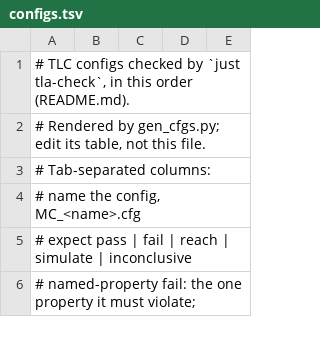
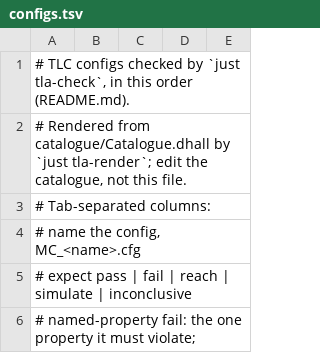
Before and after one commit to Jesssullivan/bulkload, a TSV file: docs/formal/configs.tsv, drawn as a sheet; only a part is shown.

Commit message:
docs(formal): catalogue replaces gen_cfgs.py; Haskell N-version explorer
Sprint 2, lane B (OI-1003-Q32), on top of the byte-identity proof commit.

Catalogue: the provenance line of each rendered file now names
catalogue/Catalogue.dhall, so the re-rendered configs differ from the
previous commit by exactly that one comment line in each of the 44 files
(TLC ignores it; no state or verdict moves). gen_cfgs.py is deleted.

Explorer: docs/formal/hs/Explorer.hs is an explicit-state BFS of the same
actions and invariants as BulkloadTransfer.tla on the N-version core, in
Haskell with base and containers only. It reads no TLA+, no .cfg and no
rendered file. Parity with TLC's run of record:

- MC_nv_core: 15,834 distinct, 44,312 generated, 45 levels (TLC: 15,834,
  44,312, diameter 45);
- MC_nv_ledger: 142,450 distinct, 497,089 generated, 49 levels (TLC:
  142,450, 497,089, 49);
- held_before_commit, commit_before_fsync and src_ledger_carries_r25 on
  the core violate HeldAfterCommit, RecordImpliesBytes and
  R25_NoDurableReread, with 7-, 9- and 15-state counterexamples whose
  action sequences equal TLC's one-worker counterexamples.

Counterexamples are written as JSON. `just formal-nv` (standalone, last in
the justfile, in no tier and not in CI) builds the explorer with ghc -O1
-Wall -Werror into a private mktemp directory and fails unless every row
matches TLC.

README: a Hybrid roles section (TLC the checker of record, Dhall the typed
catalogue, Haskell the N-version cross-check) with the parity results; the
file table, the running notes and the Mutations note now cite the
catalogue. No frozen name changes.

Rulings: OI-1003-Q7, OI-1003-Q32, OI-1003-Q37, OI-1003-Q38, R-N13

```diff
--- a/docs/formal/configs.tsv
+++ b/docs/formal/configs.tsv
@@ -1,3 +1,3 @@
 # TLC configs checked by `just tla-check`, in this order (README.md).
-# Rendered by gen_cfgs.py; edit its table, not this file.
+# Rendered from catalogue/Catalogue.dhall by `just tla-render`; edit the catalogue, not this file.
 # Tab-separated columns:
```
Also changed, not shown: 48 other files.
